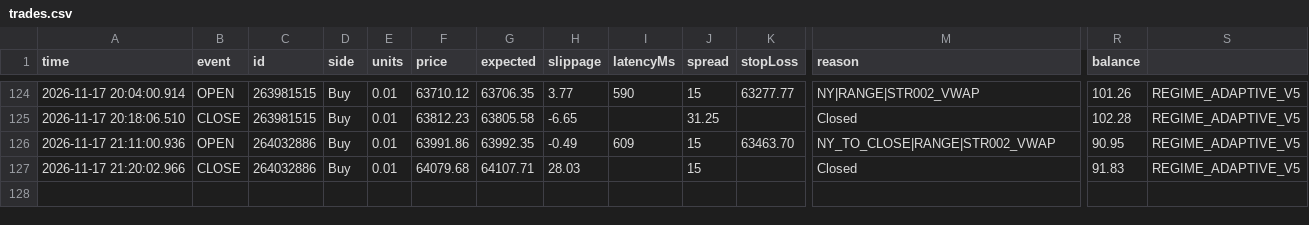
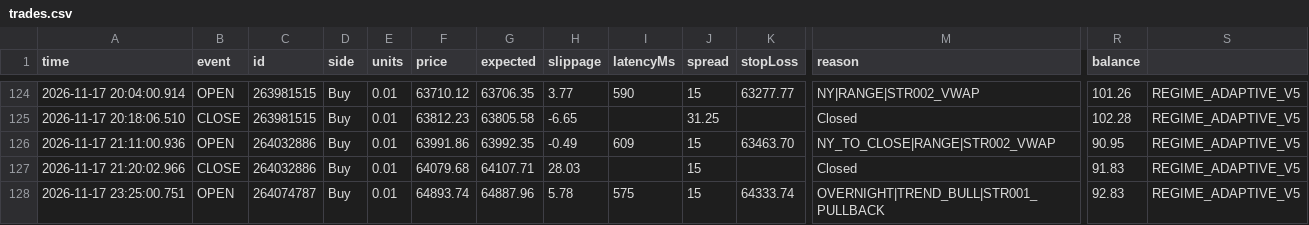
Before and after one commit to piyavutkkl-ch/tgrockza55-ai-cbot-backtest-lab, a CSV file: data/live/BTCUSD/trades.csv, drawn as a sheet; only a part is shown, gaps mark what is left out; rows hold the shown columns only; the diff names each change by its address in the sheet, - before the commit and + after, or states it on an @@ line.

```diff
--- a/data/live/BTCUSD/trades.csv
+++ b/data/live/BTCUSD/trades.csv
+row 128: 2026-11-17 23:25:00.751 | OPEN | 264074787 | Buy | 0.01 | 64893.74 | 64887.96 | 5.78 | 575 | 15 | 64333.74 | OVERNIGHT|TREND_BULL|STR001_PULLBACK | 92.83 | REGIME_ADAPTIVE_V5
```
Also changed, not shown: data/live/ETHUSD/trades.csv, data/live/XAUUSD/trades.csv, 15 other files.
